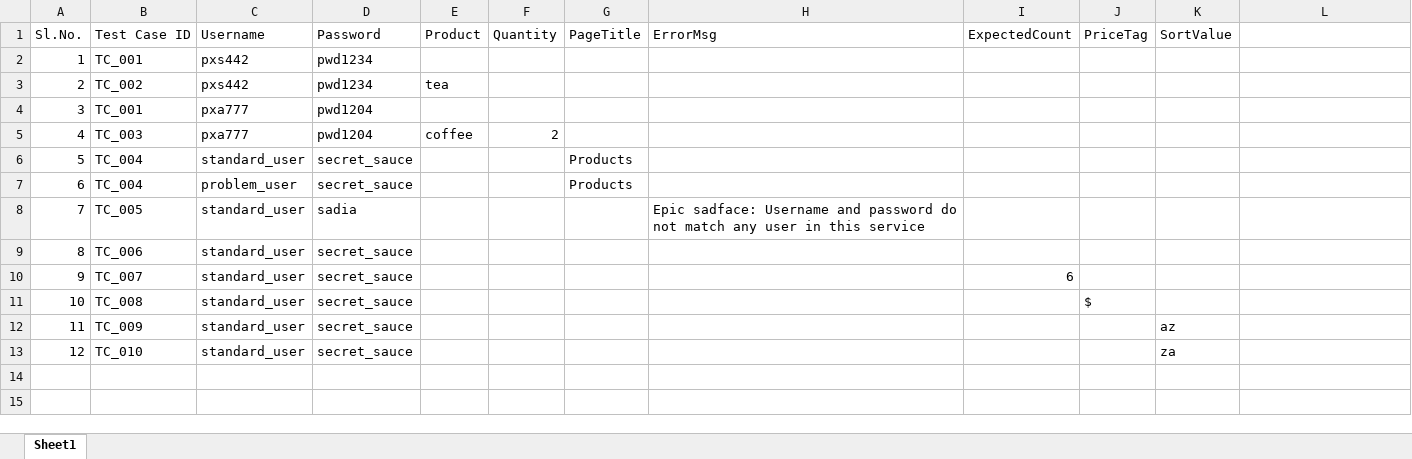
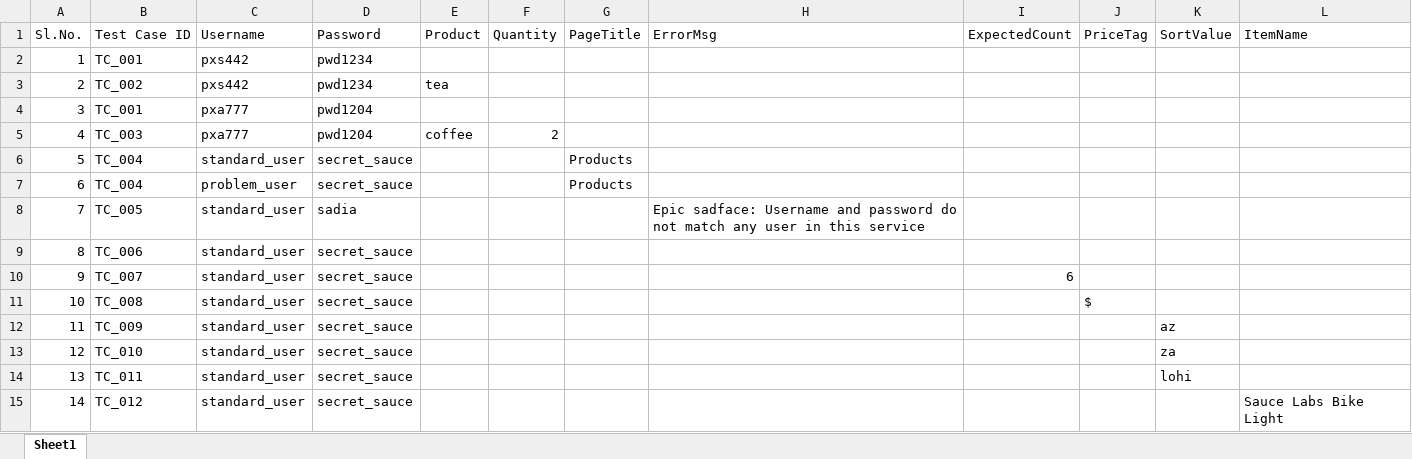
Before and after one commit to prtraj1/AutomationFW3, an Excel workbook: assets/data.xlsx, sheet Sheet1, drawn as a sheet; values as stored, in another font and other column widths than the file's, no borders; the diff names each change by its address in the sheet, - before the commit and + after, or states it on an @@ line.

```diff
--- a/assets/data.xlsx (sheet Sheet1)
+++ b/assets/data.xlsx (sheet Sheet1)
-L1: (empty)
+L1: ItemName
+row 14: 13 | TC_011 | standard_user | secret_sauce |  |  |  |  |  |  | lohi
+row 15: 14 | TC_012 | standard_user | secret_sauce |  |  |  |  |  |  |  | Sauce Labs Bike Light
```
Also changed, not shown: 2 other files.
